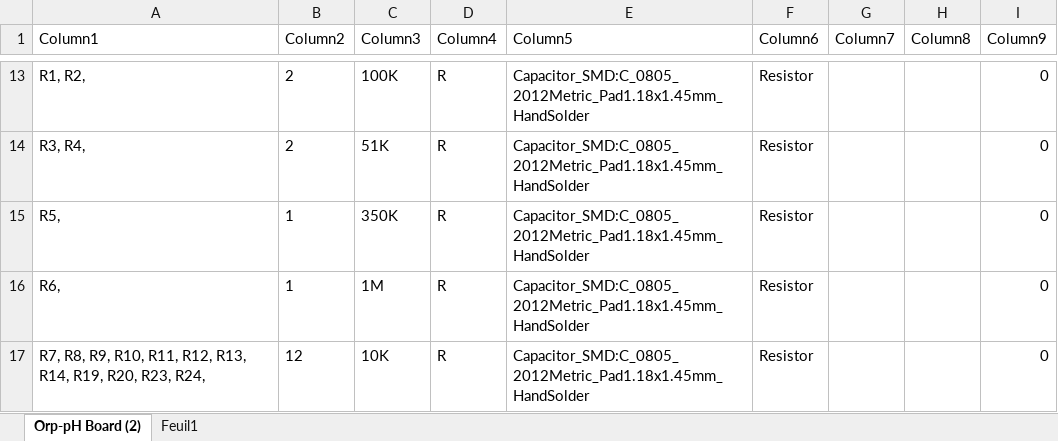
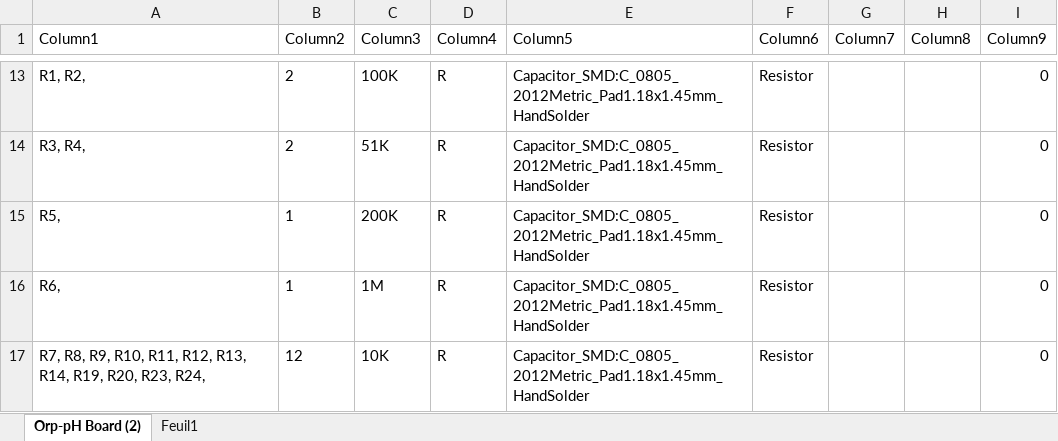
Before and after one commit to Loic74650/pH_Orp_Board, an Excel workbook: Orp-pH Board/BOM.xlsx, sheet Orp-pH Board (2), drawn as a sheet; only a part is shown, gaps mark what is left out; values as stored, in another font and other column widths than the file's, no borders; table styles not drawn; the diff names each change by its address in the sheet, - before the commit and + after, or states it on an @@ line.

Commit message:
update value of R5 resistor

```diff
--- a/Orp-pH Board/BOM.xlsx (sheet Orp-pH Board (2))
+++ b/Orp-pH Board/BOM.xlsx (sheet Orp-pH Board (2))
-C15 (Column3): 350K
+C15 (Column3): 200K
```
Also changed, not shown: 3 other files.
